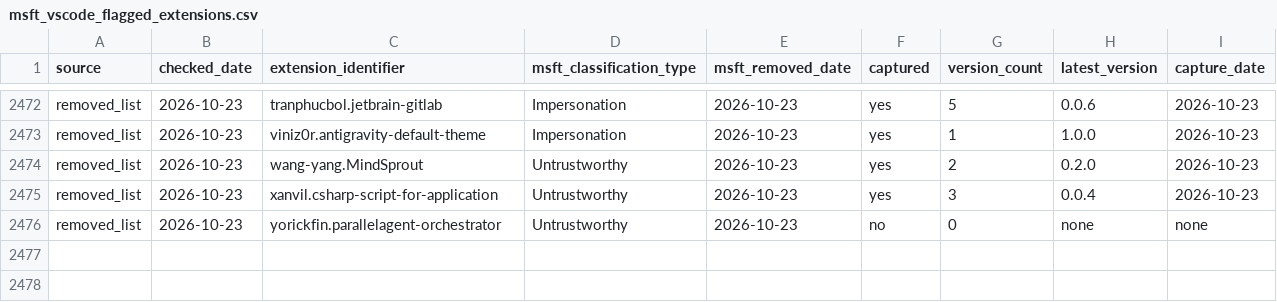
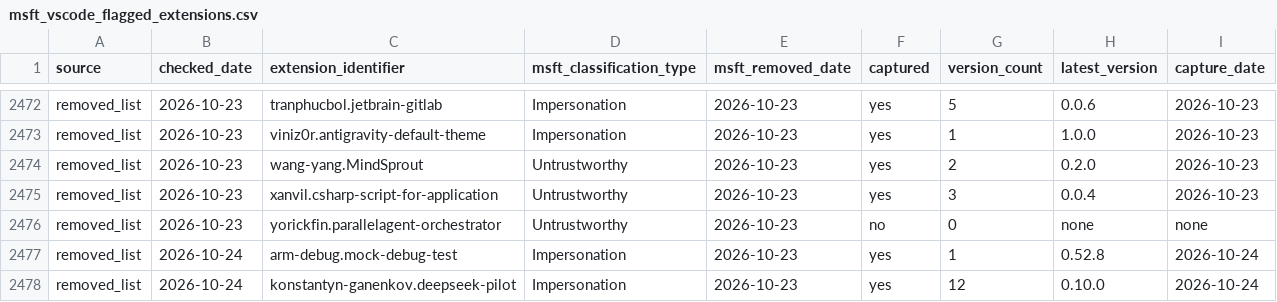
Before and after one commit to kalachkar/vsmex, a CSV file: metadata/msft_vscode_flagged_extensions.csv, drawn as a sheet; only a part is shown, gaps mark what is left out; the diff names each change by its address in the sheet, - before the commit and + after, or states it on an @@ line.

Commit message:
sync: +2 new flagged extensions

```diff
--- a/metadata/msft_vscode_flagged_extensions.csv
+++ b/metadata/msft_vscode_flagged_extensions.csv
+row 2477: removed_list | 2026-10-24 | arm-debug.mock-debug-test | Impersonation | 2026-10-23 | yes | 1 | 0.52.8 | 2026-10-24
+row 2478: removed_list | 2026-10-24 | konstantyn-ganenkov.deepseek-pilot | Impersonation | 2026-10-23 | yes | 12 | 0.10.0 | 2026-10-24
```
